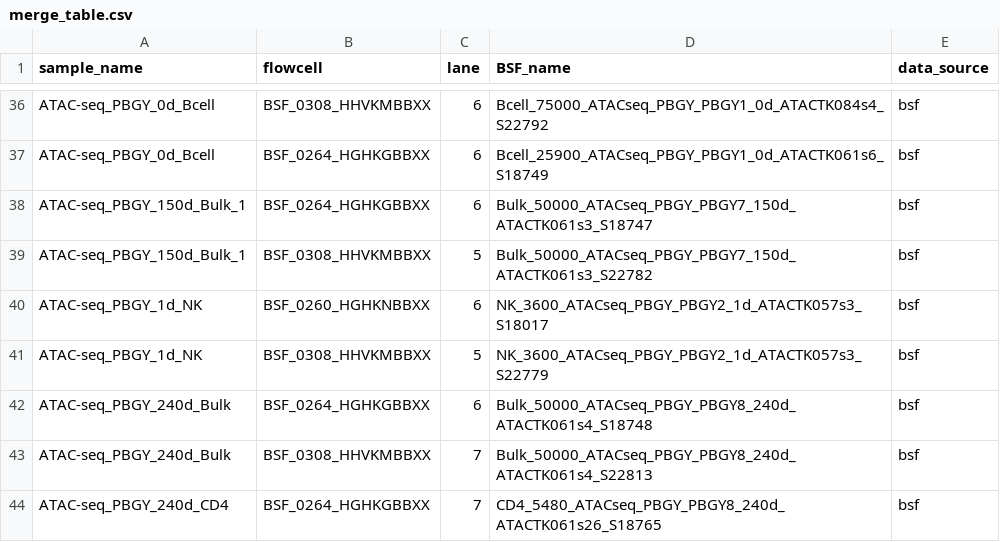
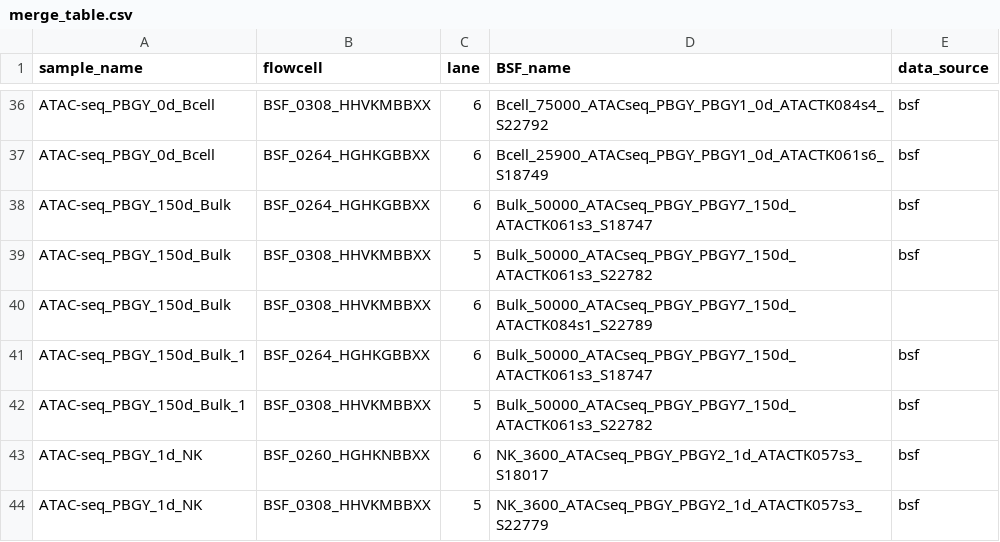
Before and after one commit to epigen/cll-ibrutinib_time, a CSV file: metadata/merge_table.csv, drawn as a sheet; only a part is shown, gaps mark what is left out; the shorter side is filled out with more unchanged rows; the diff names each change by its address in the sheet, - before the commit and + after, or states it on an @@ line.

```diff
--- a/metadata/merge_table.csv
+++ b/metadata/merge_table.csv
+row 38: ATAC-seq_PBGY_150d_Bulk | BSF_0264_HGHKGBBXX | 6 | Bulk_50000_ATACseq_PBGY_PBGY7_150d_ATACTK061s3_S18747 | bsf
+row 39: ATAC-seq_PBGY_150d_Bulk | BSF_0308_HHVKMBBXX | 5 | Bulk_50000_ATACseq_PBGY_PBGY7_150d_ATACTK061s3_S22782 | bsf
+row 40: ATAC-seq_PBGY_150d_Bulk | BSF_0308_HHVKMBBXX | 6 | Bulk_50000_ATACseq_PBGY_PBGY7_150d_ATACTK084s1_S22789
```
Also changed, not shown: metadata/annotation.csv, 1 other file.
